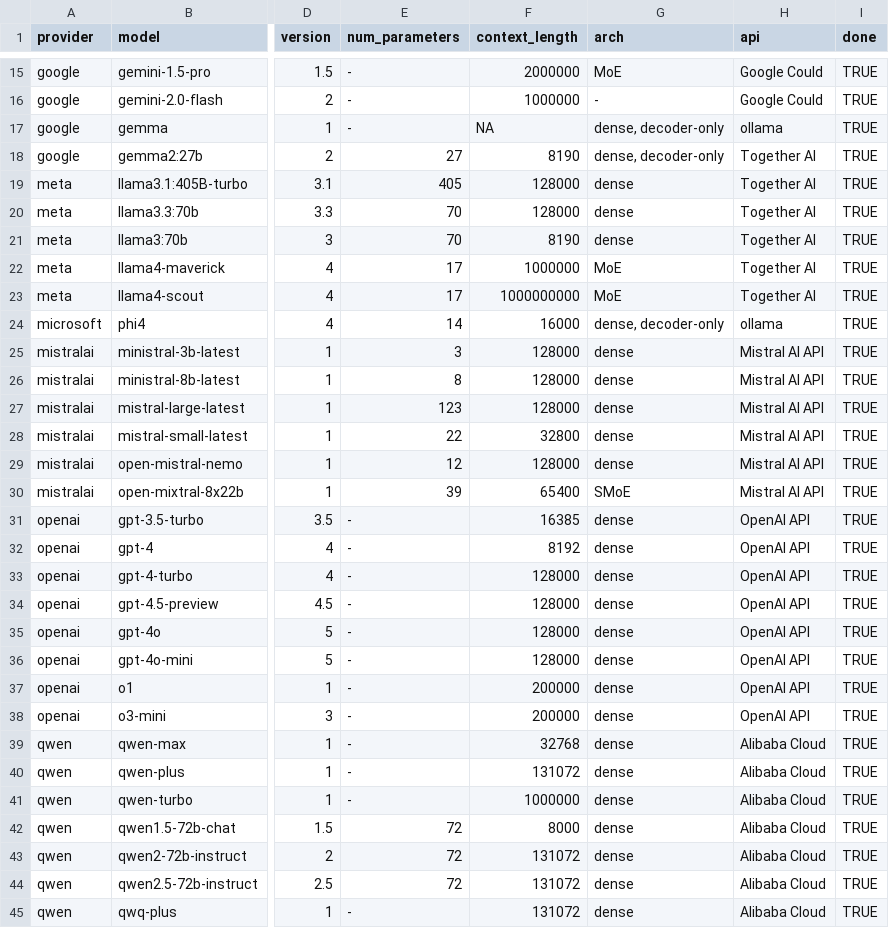
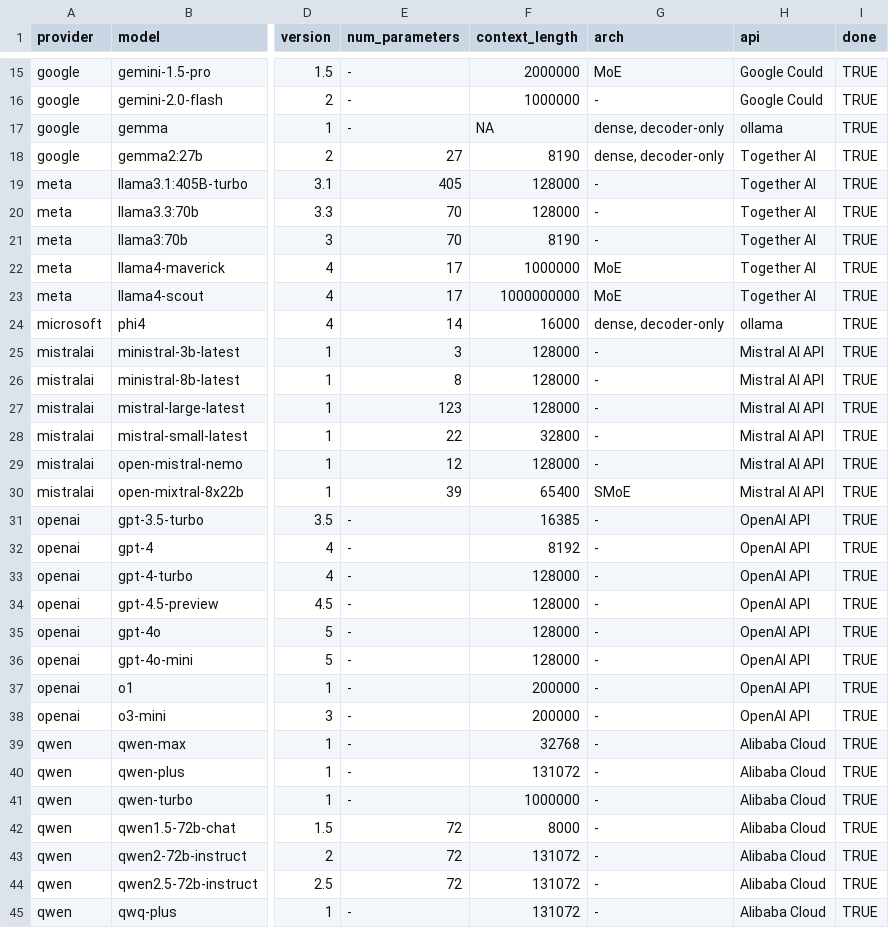
Before and after one commit to gumbelino/drillm, a CSV file: analysis/models_summary.csv, drawn as a sheet; only a part is shown, gaps mark what is left out; the diff covers the shown part only; the diff names each change by its address in the sheet, - before the commit and + after, or states it on an @@ line.

Commit message:
added H1 analysis

```diff
--- a/analysis/models_summary.csv
+++ b/analysis/models_summary.csv
-G19:G21 (arch): dense
+G19:G21 (arch): -
-G25:G29 (arch): dense
+G25:G29 (arch): -
-G31:G45 (arch): dense
+G31:G45 (arch): -
```
Also changed, not shown: 5 edited cells elsewhere in this file, analysis/api_costs.csv, analysis/exec_models.csv, 12 other files.
